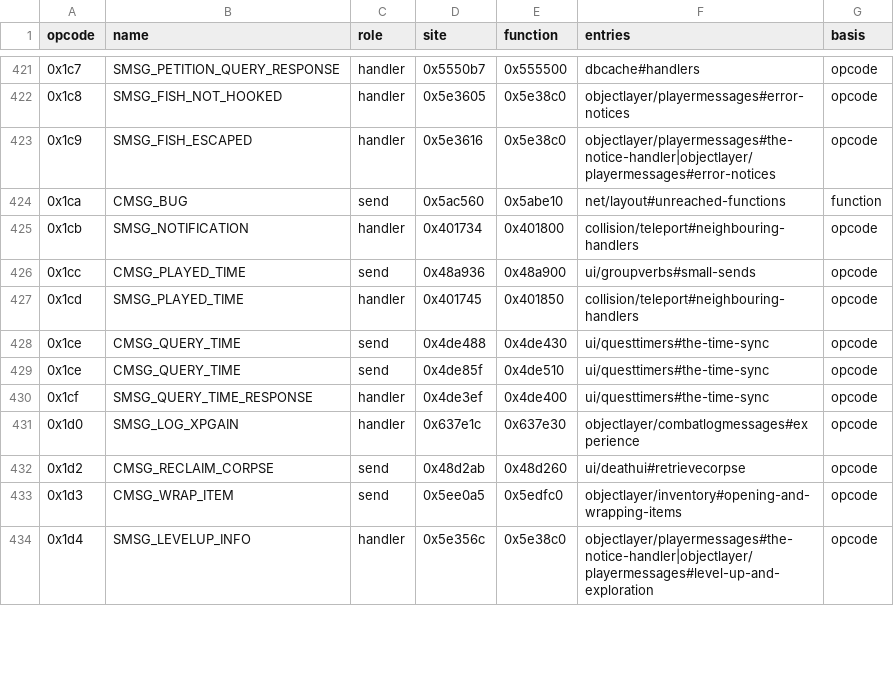
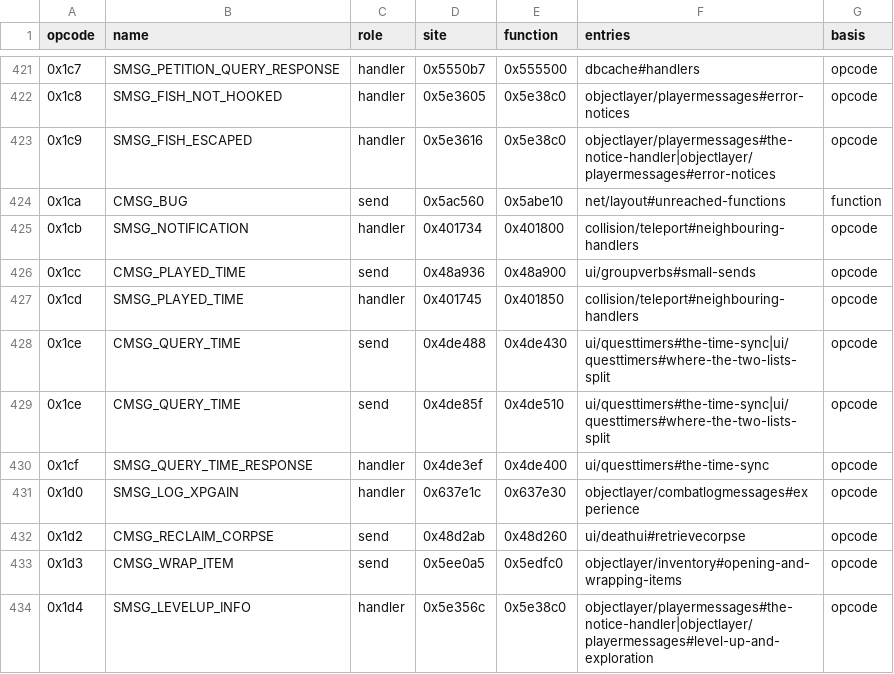
Before and after one commit to samwhosung/benilla-re, a TSV file: tables/opcode_entries.tsv, drawn as a sheet; only a part is shown, gaps mark what is left out.

```diff
--- a/tables/opcode_entries.tsv
+++ b/tables/opcode_entries.tsv
@@ -427,4 +427,4 @@ opcode	name	role	site	function	entries	basis
 0x1cd	SMSG_PLAYED_TIME	handler	0x401745	0x401850	collision/teleport#neighbouring-handlers	opcode
-0x1ce	CMSG_QUERY_TIME	send	0x4de488	0x4de430	ui/questtimers#the-time-sync	opcode
-0x1ce	CMSG_QUERY_TIME	send	0x4de85f	0x4de510	ui/questtimers#the-time-sync	opcode
+0x1ce	CMSG_QUERY_TIME	send	0x4de488	0x4de430	ui/questtimers#the-time-sync|ui/questtimers#where-the-two-lists-split	opcode
+0x1ce	CMSG_QUERY_TIME	send	0x4de85f	0x4de510	ui/questtimers#the-time-sync|ui/questtimers#where-the-two-lists-split	opcode
 0x1cf	SMSG_QUERY_TIME_RESPONSE	handler	0x4de3ef	0x4de400	ui/questtimers#the-time-sync	opcode
```
Also changed, not shown: 2 other files.
